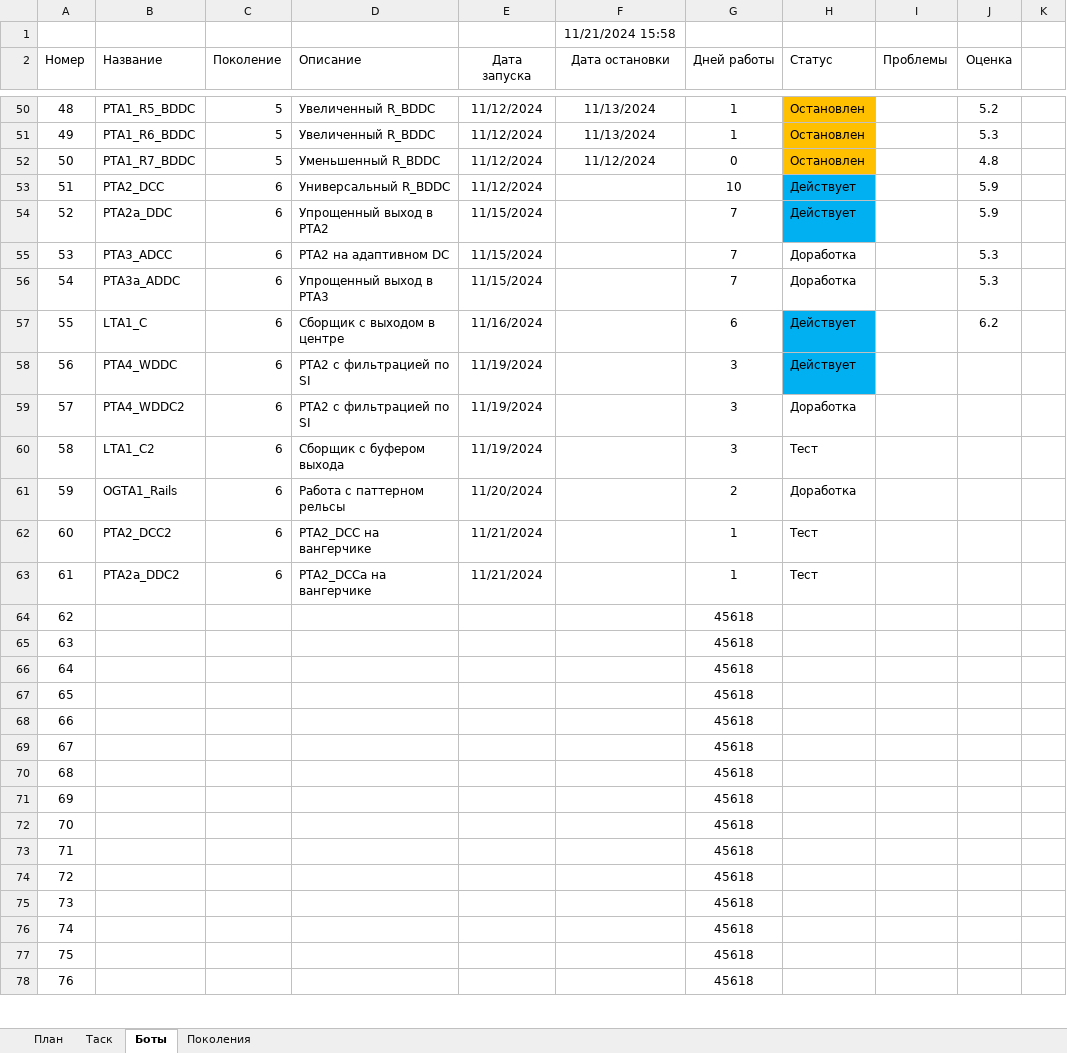
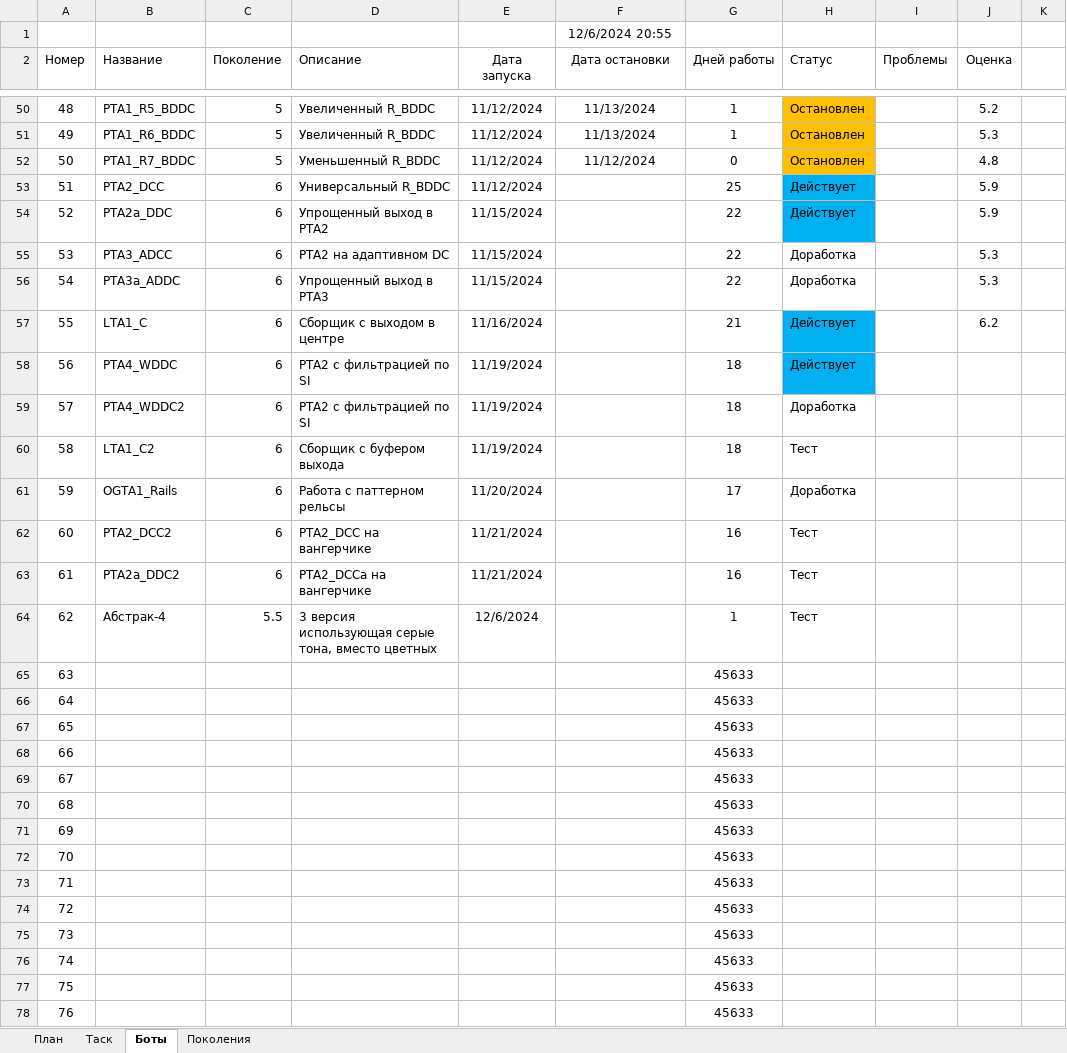
Before and after one commit to Anubis1Good/AUTO_TRAIDER, an Excel workbook: Plan.xlsx, sheet Боты, drawn as a sheet; only a part is shown, gaps mark what is left out; values as stored, in another font and other column widths than the file's, no borders; the diff covers the shown part only; the diff names each change by its address in the sheet, - before the commit and + after, or states it on an @@ line.

```diff
--- a/Plan.xlsx (sheet Боты)
+++ b/Plan.xlsx (sheet Боты)
-F1 (Дата остановки): 11/21/2024 15:58
+F1 (Дата остановки): 12/6/2024 20:55
-G53 (Дней работы): 10
+G53 (Дней работы): 25
-G54:G56 (Дней работы): 7
+G54:G56 (Дней работы): 22
-G57 (Дней работы): 6
+G57 (Дней работы): 21
-G58:G60 (Дней работы): 3
+G58:G60 (Дней работы): 18
-G61 (Дней работы): 2
+G61 (Дней работы): 17
-G62:G63 (Дней работы): 1
+G62:G63 (Дней работы): 16
-B64 (Название): (empty)
+B64 (Название): Абстрак-4
-C64 (Поколение): (empty)
+C64 (Поколение): 5.5
-D64 (Описание): (empty)
+D64 (Описание): 3 версия использующая серые тона, вместо цветных
-E64 (Дата запуска): (empty)
+E64 (Дата запуска): 12/6/2024
-G64 (Дней работы): 45618
+G64 (Дней работы): 1
-H64 (Статус): (empty)
+H64 (Статус): Тест
-G65:G78 (Дней работы): 45618
+G65:G78 (Дней работы): 45633
```
Also changed, not shown: 60 edited cells elsewhere in this sheet, 11 other files.
